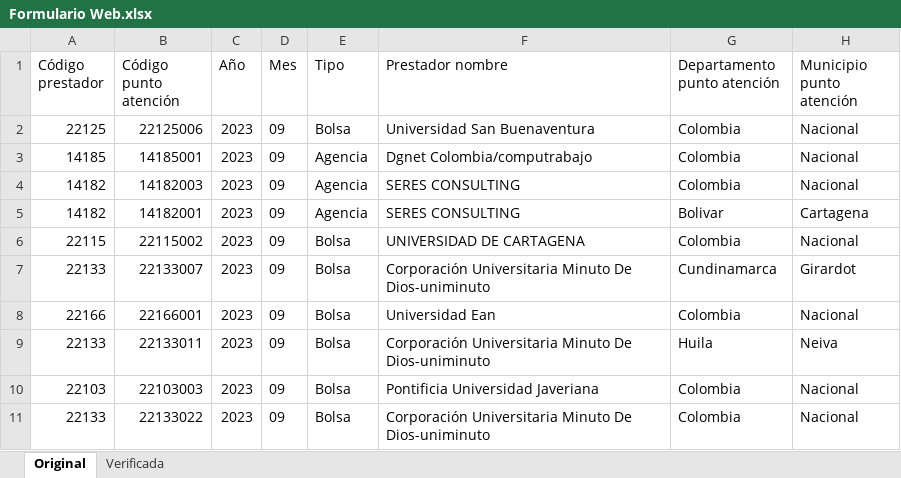
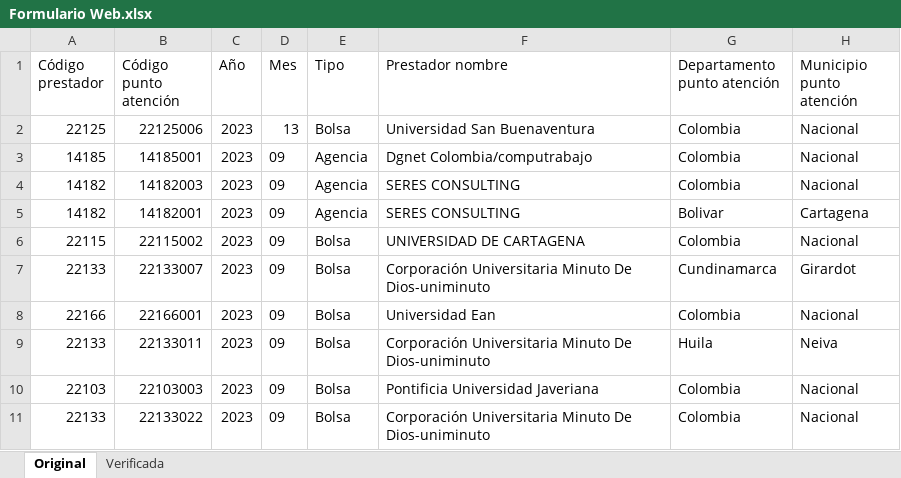
Before and after one commit to DesarrolladorSPE/Bodega, an Excel workbook: files/Formulario Web.xlsx, sheet Original, drawn as a sheet; only a part is shown; values as stored, in another font and other column widths than the file's, no borders; the diff names each change by its address in the sheet, - before the commit and + after, or states it on an @@ line.

```diff
--- a/files/Formulario Web.xlsx (sheet Original)
+++ b/files/Formulario Web.xlsx (sheet Original)
-D2 (Mes): 09
+D2 (Mes): 13
```
Also changed, not shown: files/SISE.xlsx, 1 other file.
